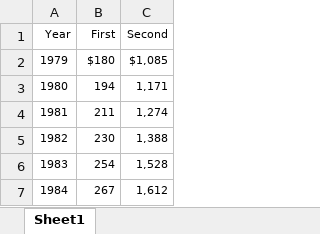
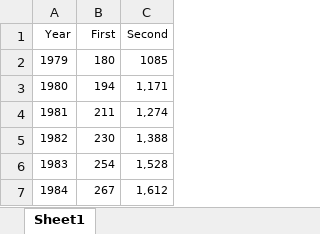
Before and after one commit to brickett/EntitlementReform, an Excel workbook: BendPoint.xlsx, sheet Sheet1, drawn as a sheet; only a part is shown; values as stored, in another font and other column widths than the file's, no borders; charts and pictures not drawn; the diff names each change by its address in the sheet, - before the commit and + after, or states it on an @@ line.

Commit message:
import bend points

```diff
--- a/BendPoint.xlsx (sheet Sheet1)
+++ b/BendPoint.xlsx (sheet Sheet1)
-B2 (First): $180
+B2 (First): 180
-C2 (Second): $1,085
+C2 (Second): 1085
```
Also changed, not shown: charts or pictures, 2 other files.
